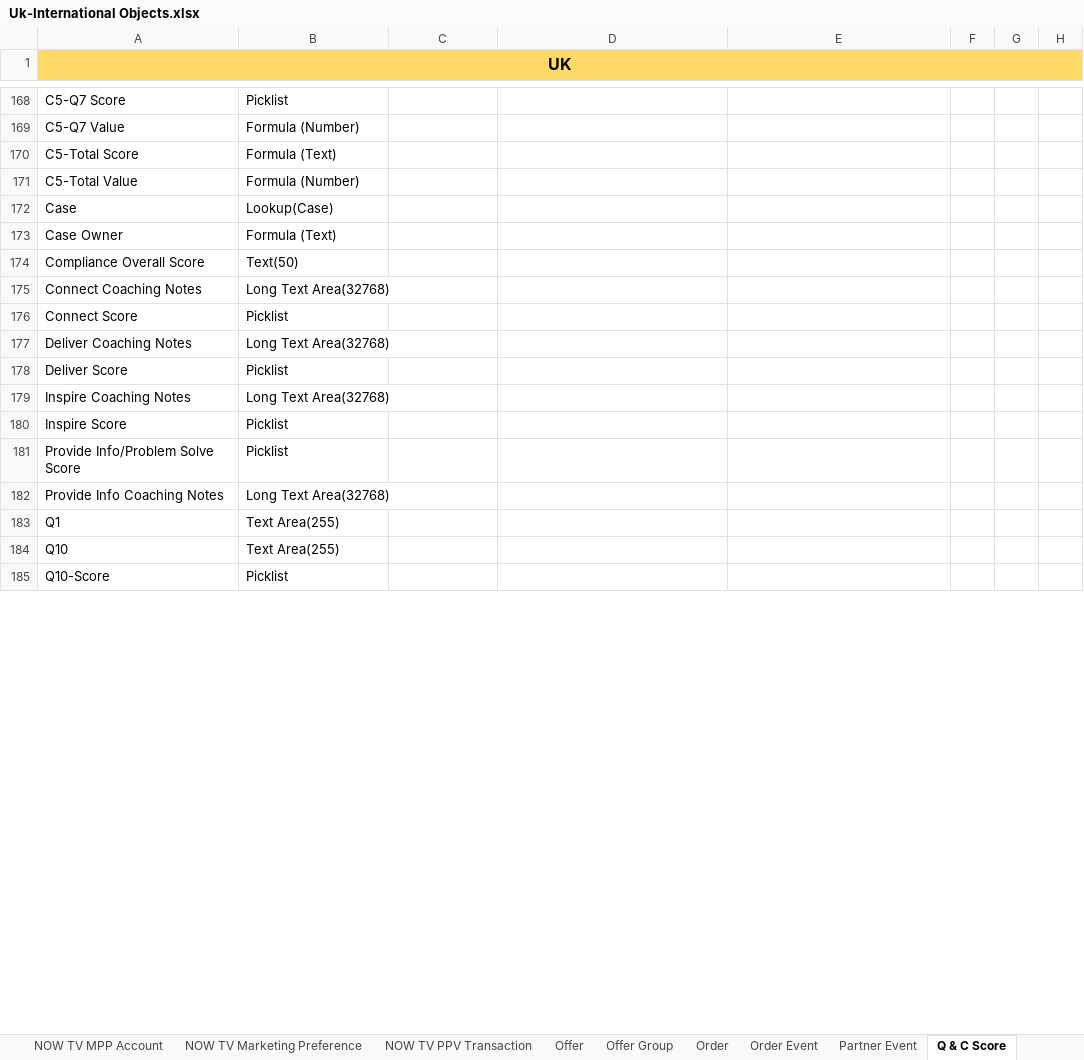
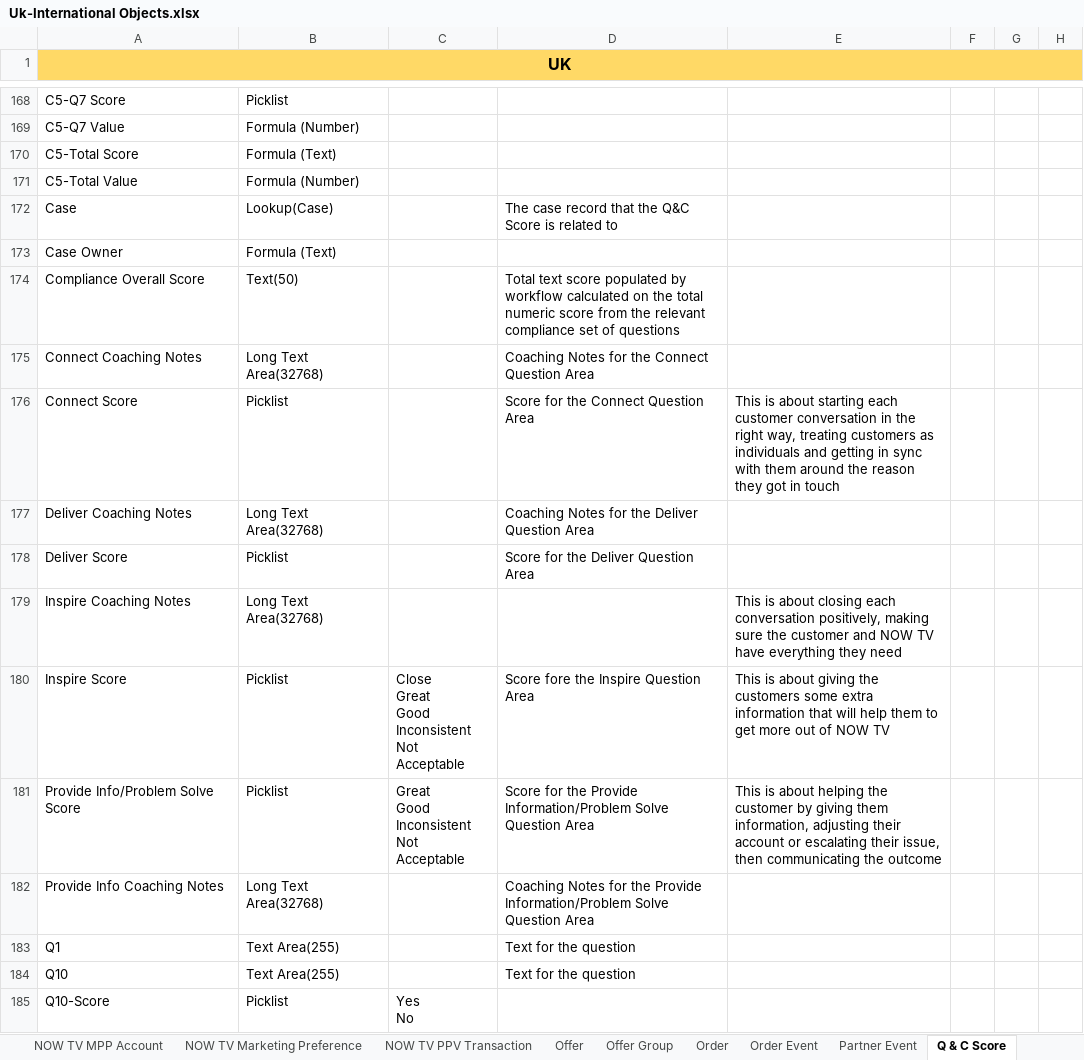
Before and after one commit to aligunaydin77/keeper, an Excel workbook: Uk-International Objects.xlsx, sheet Q & C Score, drawn as a sheet; only a part is shown, gaps mark what is left out; values as stored, in another font and other column widths than the file's, no borders; charts and pictures not drawn; ↵ is a line break in a cell; the diff covers the shown part only; the diff names each change by its address in the sheet, - before the commit and + after, or states it on an @@ line.

```diff
--- a/Uk-International Objects.xlsx (sheet Q & C Score)
+++ b/Uk-International Objects.xlsx (sheet Q & C Score)
-D172: (empty)
+D172: The case record that the Q&C Score is related to
-D174: (empty)
+D174: Total text score populated by workflow calculated on the total numeric score from the relevant compliance set of questions
-D175: (empty)
+D175: Coaching Notes for the Connect Question Area
-D176: (empty)
+D176: Score for the Connect Question Area
-E176: (empty)
+E176: This is about starting each customer conversation in the right way, treating customers as individuals and getting in sync with them around the reason they got in touch
-D177: (empty)
+D177: Coaching Notes for the Deliver Question Area
-D178: (empty)
+D178: Score for the Deliver Question Area
-E179: (empty)
+E179: This is about closing each conversation positively, making sure the customer and NOW TV have everything they need
-C180: (empty)
+C180: Close ↵ Great ↵ Good ↵ Inconsistent ↵ Not Acceptable
-D180: (empty)
+D180: Score fore the Inspire Question Area
-E180: (empty)
+E180: This is about giving the customers some extra information that will help them to get more out of NOW TV
-C181: (empty)
+C181: Great ↵ Good ↵ Inconsistent ↵ Not Acceptable
-D181: (empty)
+D181: Score for the Provide Information/Problem Solve Question Area
-E181: (empty)
+E181: This is about helping the customer by giving them information, adjusting their account or escalating their issue, then communicating the outcome
-D182: (empty)
+D182: Coaching Notes for the Provide Information/Problem Solve Question Area
-D183:D184: (empty)
+D183:D184: Text for the question
-C185: (empty)
+C185: Yes ↵ No
```
Also changed, not shown: 132 edited cells elsewhere in this sheet, other sheet tabs, charts or pictures.
